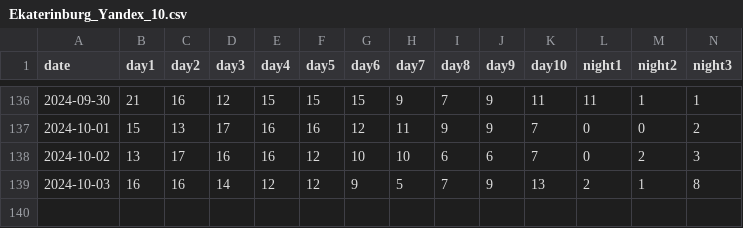
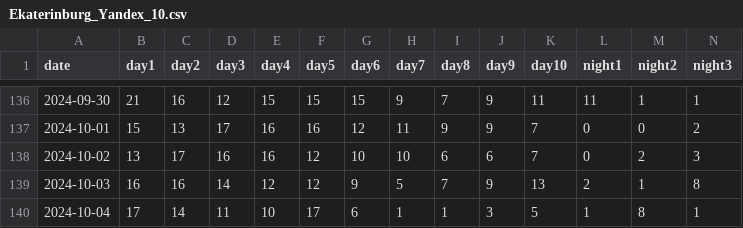
Before and after one commit to badubidabambirimbum/weather-forecast-bot, a CSV file: data/Ekaterinburg_Yandex_10.csv, drawn as a sheet; only a part is shown, gaps mark what is left out; rows hold the shown columns only; the diff names each change by its address in the sheet, - before the commit and + after, or states it on an @@ line.

Commit message:
update

```diff
--- a/data/Ekaterinburg_Yandex_10.csv
+++ b/data/Ekaterinburg_Yandex_10.csv
+row 140: 2024-10-04 | 17 | 14 | 11 | 10 | 17 | 6 | 1 | 1 | 3 | 5 | 1 | 8 | 1
```
